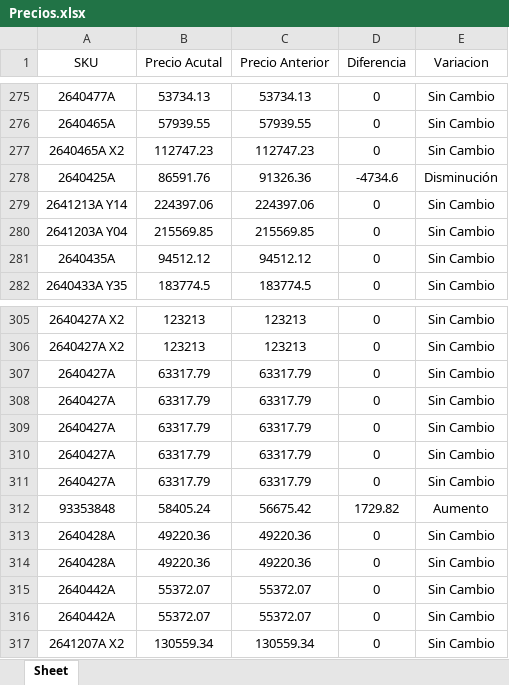
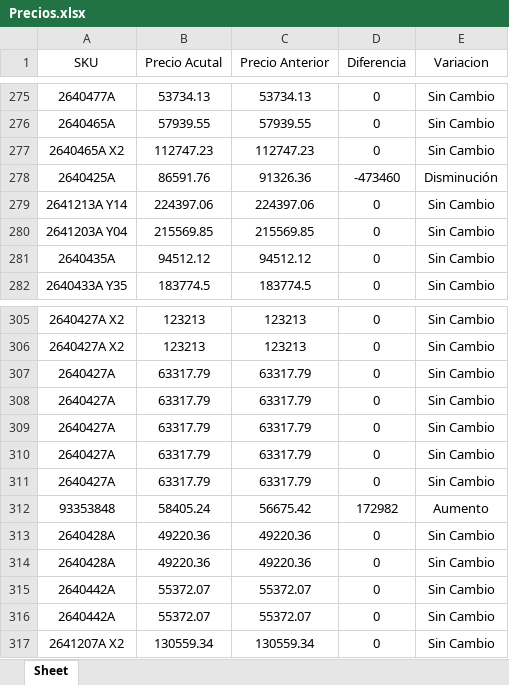
Before and after one commit to joseialegre/Chevrocar-Automation, an Excel workbook: autoprecios2/Precios.xlsx, sheet Sheet, drawn as a sheet; only a part is shown, gaps mark what is left out; values as stored, in another font and other column widths than the file's, no borders; the diff covers the shown part only; the diff names each change by its address in the sheet, - before the commit and + after, or states it on an @@ line.

```diff
--- a/autoprecios2/Precios.xlsx (sheet Sheet)
+++ b/autoprecios2/Precios.xlsx (sheet Sheet)
-D278 (Diferencia): -4734.6
+D278 (Diferencia): -473460
-D312 (Diferencia): 1729.82
+D312 (Diferencia): 172982
```
Also changed, not shown: 22 edited cells elsewhere in this sheet, 8 other files.
